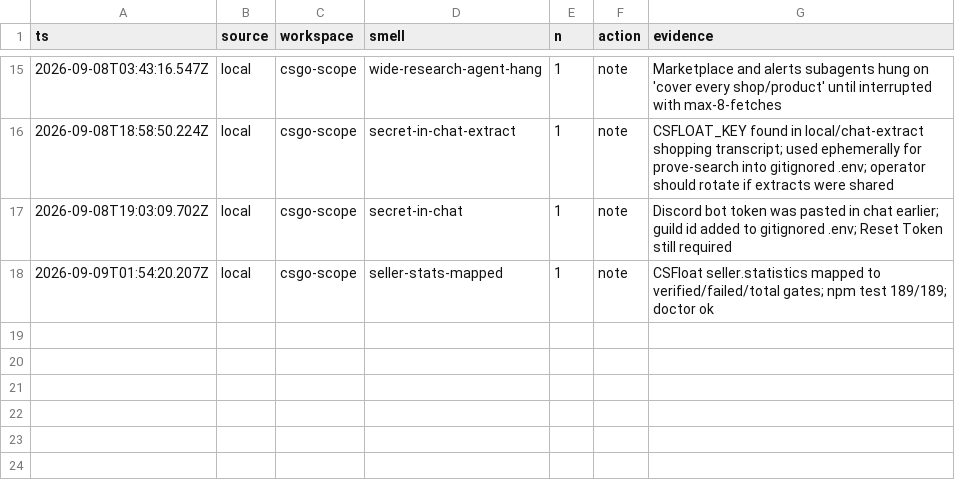
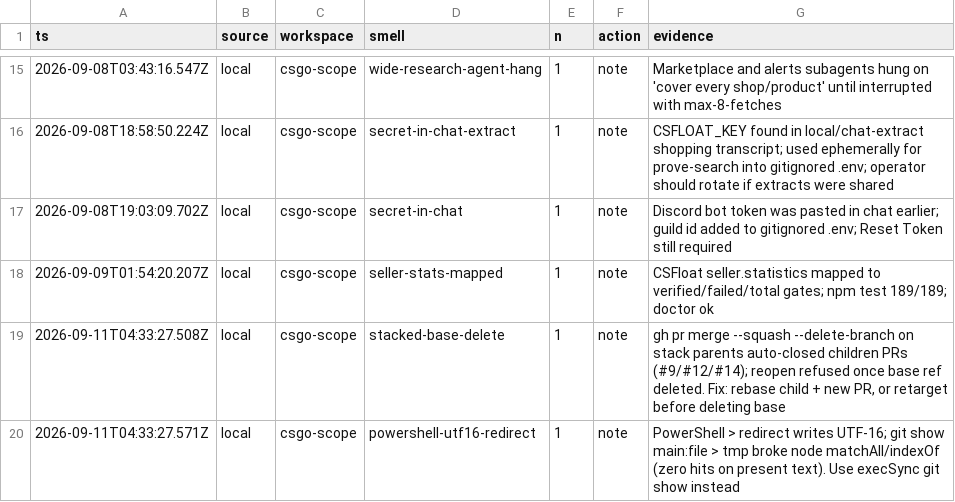
Before and after one commit to Dahhrk/dark-factory, a TSV file: audit/smells.tsv, drawn as a sheet; only a part is shown, gaps mark what is left out; the diff names each change by its address in the sheet, - before the commit and + after, or states it on an @@ line.

Commit message:
chore(kitchen): commit csgo-scope ledger rows

```diff
--- a/audit/smells.tsv
+++ b/audit/smells.tsv
+row 19: 2026-09-11T04:33:27.508Z | local | csgo-scope | stacked-base-delete | 1 | note | gh pr merge --squash --delete-branch on stack parents auto-closed children PRs (#9/#12/#14); reopen refused once base ref deleted. Fix: rebase child + new PR, or retarget before deleting base
+row 20: 2026-09-11T04:33:27.571Z | local | csgo-scope | powershell-utf16-redirect | 1 | note | PowerShell > redirect writes UTF-16; git show main:file > tmp broke node matchAll/indexOf (zero hits on present text). Use execSync git show instead
```
